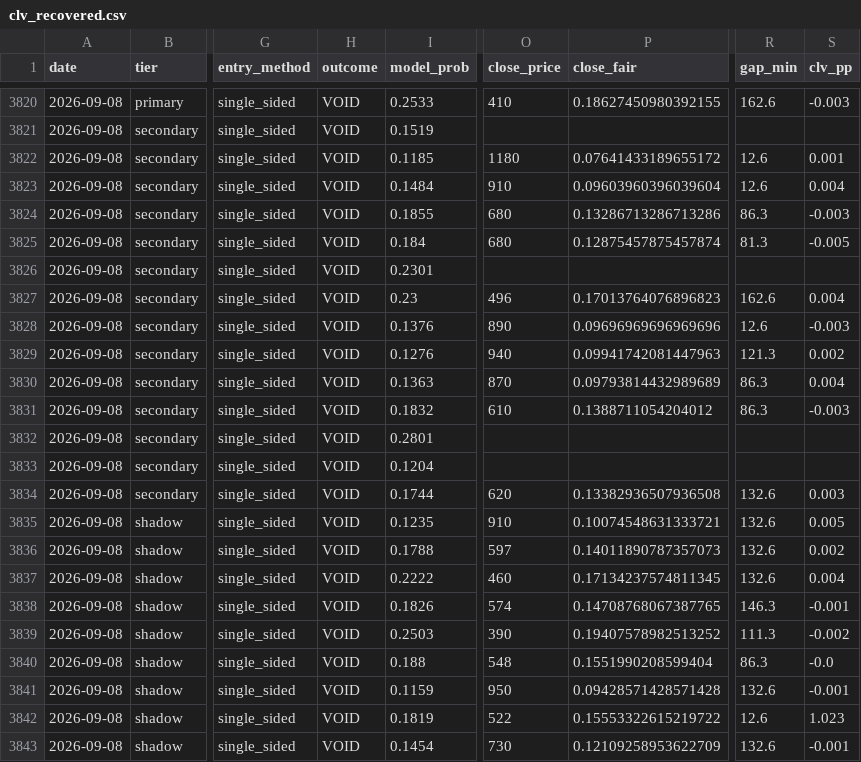
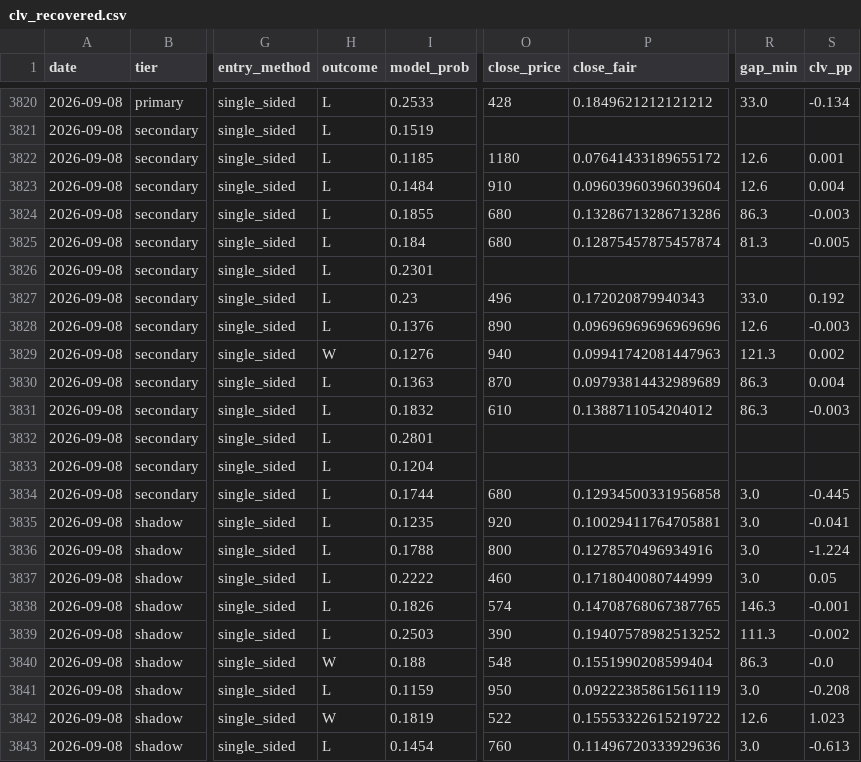
Before and after one commit to mtampellini/MLB-Home-Runs, a CSV file: backend/data/processed/clv_recovered.csv, drawn as a sheet; only a part is shown, gaps mark what is left out; the diff covers the shown part only; the diff names each change by its address in the sheet, - before the commit and + after, or states it on an @@ line.

```diff
--- a/backend/data/processed/clv_recovered.csv
+++ b/backend/data/processed/clv_recovered.csv
-H3820:H3828 (outcome): VOID
+H3820:H3828 (outcome): L
-O3820 (close_price): 410
+O3820 (close_price): 428
-P3820 (close_fair): 0.18627450980392155
+P3820 (close_fair): 0.1849621212121212
-R3820 (gap_min): 162.6
+R3820 (gap_min): 33.0
-S3820 (clv_pp): -0.003
+S3820 (clv_pp): -0.134
-P3827 (close_fair): 0.17013764076896823
+P3827 (close_fair): 0.172020879940343
-R3827 (gap_min): 162.6
+R3827 (gap_min): 33.0
-S3827 (clv_pp): 0.004
+S3827 (clv_pp): 0.192
-H3829 (outcome): VOID
+H3829 (outcome): W
-H3830:H3839 (outcome): VOID
+H3830:H3839 (outcome): L
-O3834 (close_price): 620
+O3834 (close_price): 680
-P3834 (close_fair): 0.13382936507936508
+P3834 (close_fair): 0.12934500331956858
-R3834:R3837 (gap_min): 132.6
+R3834:R3837 (gap_min): 3.0
-S3834 (clv_pp): 0.003
+S3834 (clv_pp): -0.445
-O3835 (close_price): 910
+O3835 (close_price): 920
-P3835 (close_fair): 0.10074548631333721
+P3835 (close_fair): 0.10029411764705881
-S3835 (clv_pp): 0.005
+S3835 (clv_pp): -0.041
-O3836 (close_price): 597
+O3836 (close_price): 800
-P3836 (close_fair): 0.14011890787357073
+P3836 (close_fair): 0.1278570496934916
-S3836 (clv_pp): 0.002
+S3836 (clv_pp): -1.224
-P3837 (close_fair): 0.17134237574811345
+P3837 (close_fair): 0.1718040080744999
-S3837 (clv_pp): 0.004
+S3837 (clv_pp): 0.05
-H3840 (outcome): VOID
+H3840 (outcome): W
-H3841 (outcome): VOID
+H3841 (outcome): L
-P3841 (close_fair): 0.09428571428571428
+P3841 (close_fair): 0.09222385861561119
-R3841 (gap_min): 132.6
+R3841 (gap_min): 3.0
-S3841 (clv_pp): -0.001
+S3841 (clv_pp): -0.208
-H3842 (outcome): VOID
+H3842 (outcome): W
-H3843 (outcome): VOID
+H3843 (outcome): L
-O3843 (close_price): 730
+O3843 (close_price): 760
-P3843 (close_fair): 0.12109258953622709
+P3843 (close_fair): 0.11496720333929636
-R3843 (gap_min): 132.6
+R3843 (gap_min): 3.0
-S3843 (clv_pp): -0.001
+S3843 (clv_pp): -0.613
```
Also changed, not shown: 89 edited cells elsewhere in this file, 3 other files.
